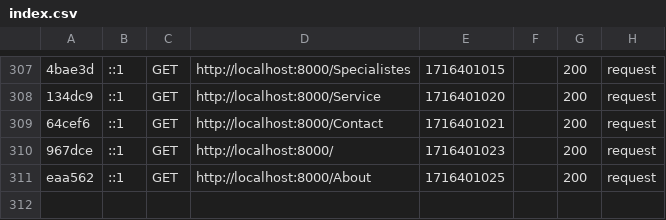
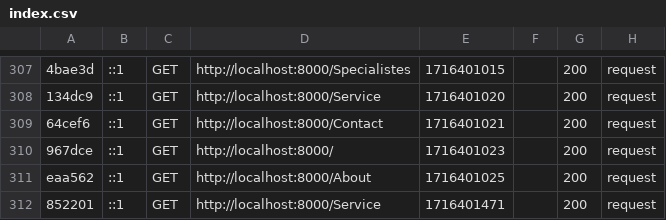
Before and after one commit to cosegit/sencare, a CSV file: var/cache/dev/profiler/index.csv, drawn as a sheet; only a part is shown, gaps mark what is left out; the diff names each change by its address in the sheet, - before the commit and + after, or states it on an @@ line.

Commit message:
baniere services

```diff
--- a/var/cache/dev/profiler/index.csv
+++ b/var/cache/dev/profiler/index.csv
+row 312: 852201 | ::1 | GET | http://localhost:8000/Service | 1716401471 |  | 200 | request
```
Also changed, not shown: 3 other files.
